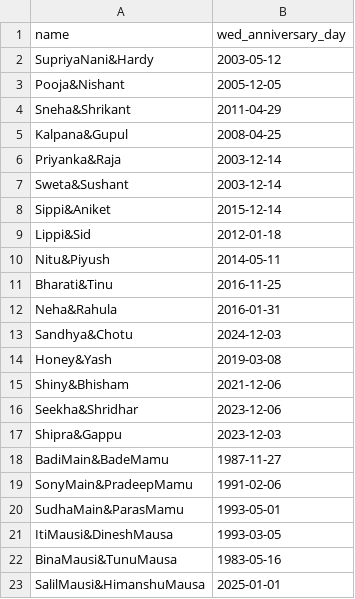
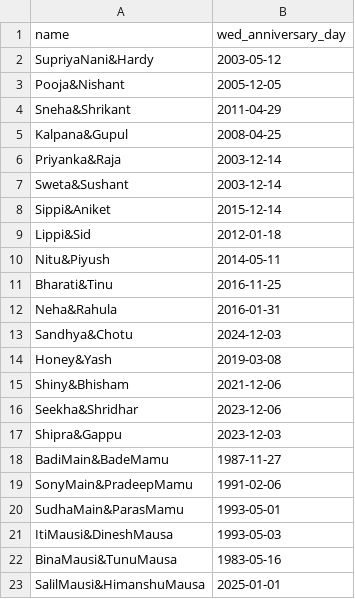
Before and after one commit to shotapentaho/streamlit_app, a CSV file: data/anniversary_export.csv, drawn as a sheet.

Commit message:
data fixed

```diff
--- a/data/anniversary_export.csv
+++ b/data/anniversary_export.csv
@@ -20,3 +20,3 @@ SonyMain&PradeepMamu,1991-02-06
 SudhaMain&ParasMamu,1993-05-01
-ItiMausi&DineshMausa,1993-03-05
+ItiMausi&DineshMausa,1993-05-03
 BinaMausi&TunuMausa,1983-05-16
```
